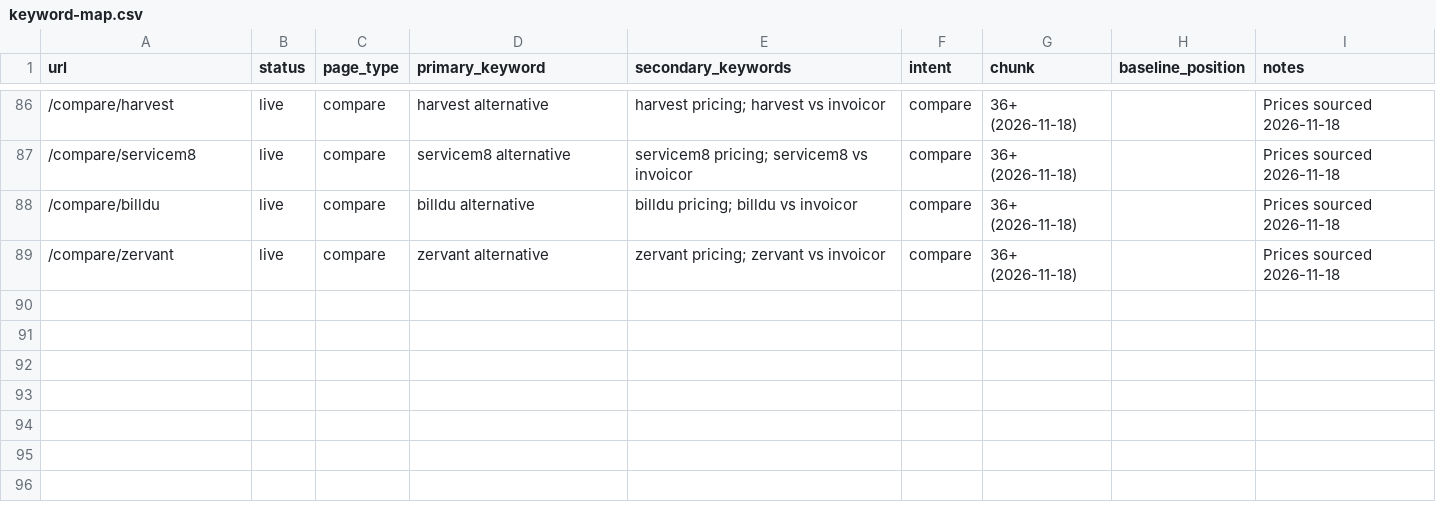
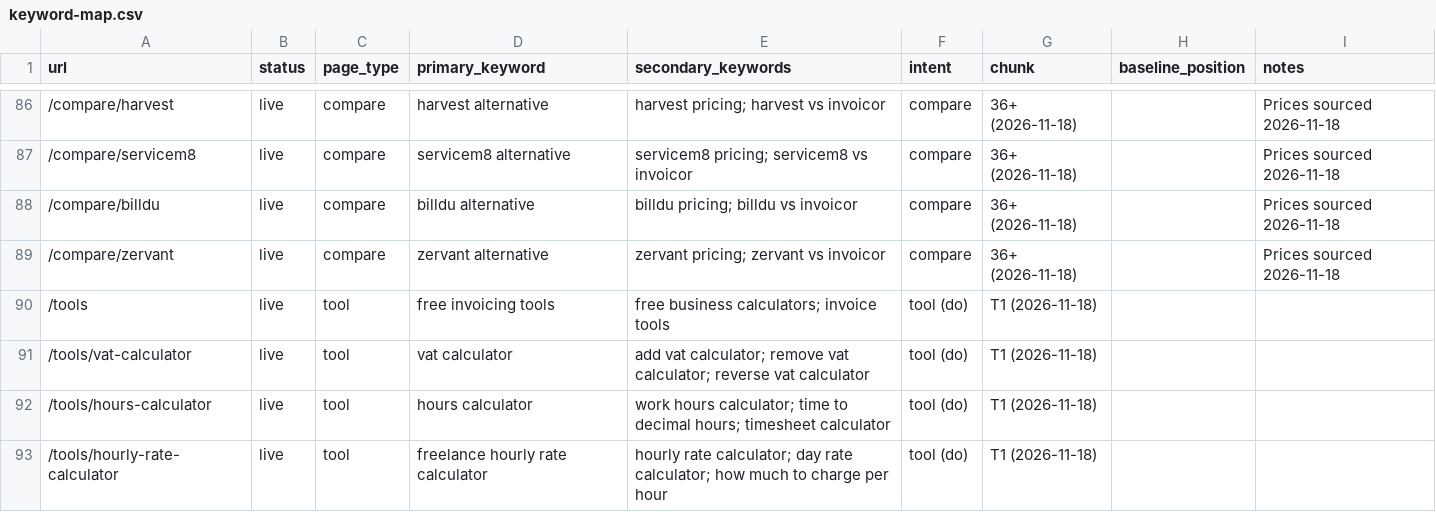
Before and after one commit to xgino/invoicor_web, a CSV file: seo/keyword-map.csv, drawn as a sheet; only a part is shown, gaps mark what is left out; the diff names each change by its address in the sheet, - before the commit and + after, or states it on an @@ line.

Commit message:
feat(tools): free tools hub and VAT, hours and hourly rate calculators; cleaner nav and footer (T1, T2)
- /tools hub (generator first) + three browser-only calculators with plain-words math and FAQs
- Math in lib/tools/math.ts with unit tests; e2e for each tool
- Navbar: Templates, Free tools, Pricing, Blog (learn.invoicor.com), Help
- Footer: four short columns (Product, Popular templates top 3, Resources incl. blog, Company)
- Hero: 'Sent by email as PDF' in all 11 languages
- Roadmap: T3–T9 (IBAN, payee check, VIES, business registers, late interest, more tools),
  P2 partners and customer showcase, SP1 stats endpoint, D18–D20 (rating, numbers, offer code)

```diff
--- a/seo/keyword-map.csv
+++ b/seo/keyword-map.csv
+row 90: /tools | live | tool | free invoicing tools | free business calculators; invoice tools | tool (do) | T1 (2026-11-18)
+row 91: /tools/vat-calculator | live | tool | vat calculator | add vat calculator; remove vat calculator; reverse vat calculator | tool (do) | T1 (2026-11-18)
+row 92: /tools/hours-calculator | live | tool | hours calculator | work hours calculator; time to decimal hours; timesheet calculator | tool (do) | T1 (2026-11-18)
+row 93: /tools/hourly-rate-calculator | live | tool | freelance hourly rate calculator | hourly rate calculator; day rate calculator; how much to charge per hour | tool (do) | T1 (2026-11-18)
```
Also changed, not shown: 29 other files.
